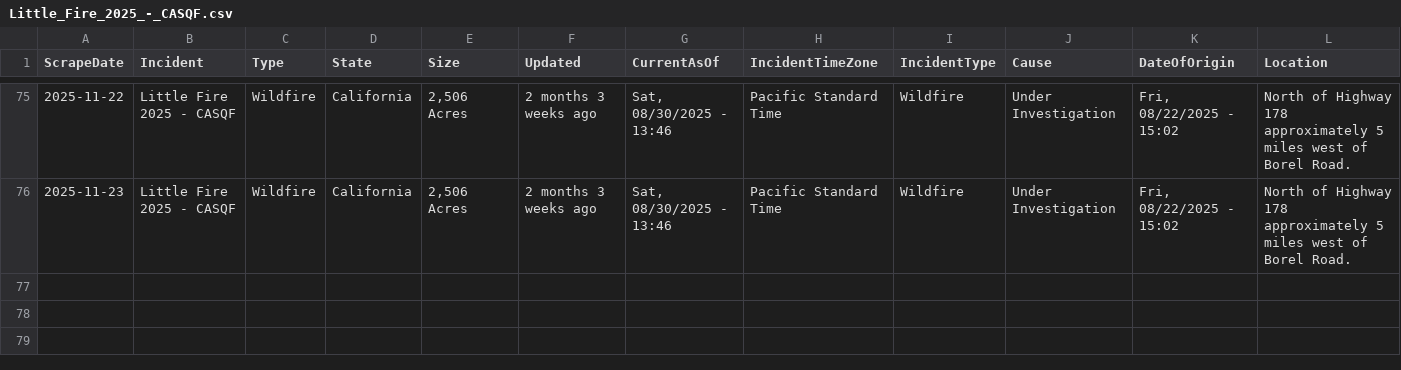
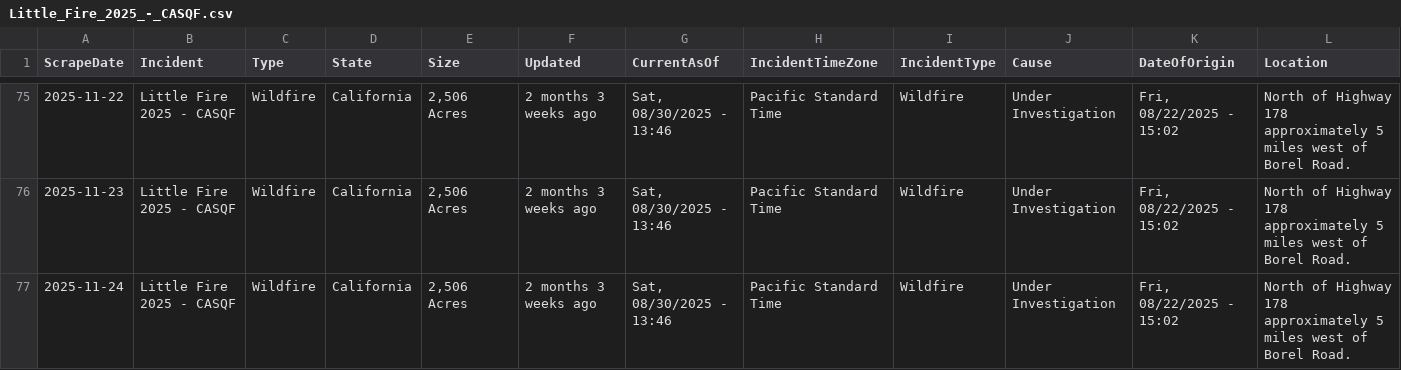
Before and after one commit to mandarc64/inciweb-wildfire-data, a CSV file: inciweb_data/Little_Fire_2025_-_CASQF.csv, drawn as a sheet; only a part is shown, gaps mark what is left out; rows hold the shown columns only; the diff names each change by its address in the sheet, - before the commit and + after, or states it on an @@ line.

```diff
--- a/inciweb_data/Little_Fire_2025_-_CASQF.csv
+++ b/inciweb_data/Little_Fire_2025_-_CASQF.csv
+row 77: 2025-11-24 | Little Fire 2025 - CASQF | Wildfire | California | 2,506 Acres | 2 months 3 weeks ago | Sat, 08/30/2025 - 13:46 | Pacific Standard Time | Wildfire | Under Investigation | Fri, 08/22/2025 - 15:02 | North of Highway 178 approximately 5 miles west of Borel Road.
```
Also changed, not shown: inciweb_data/Black_Rock_Fire_-_ORPRD.csv, inciweb_data/La_Plata_-_COPSF.csv, 41 other files.
